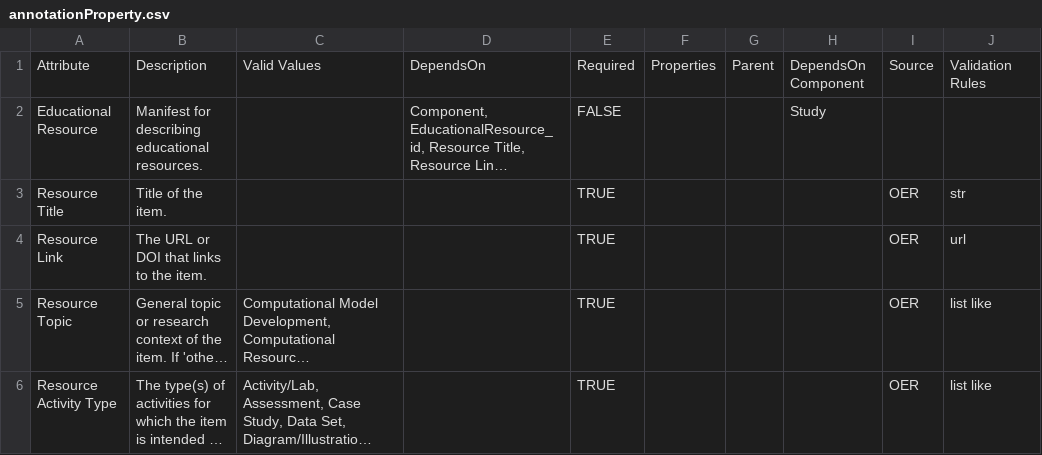
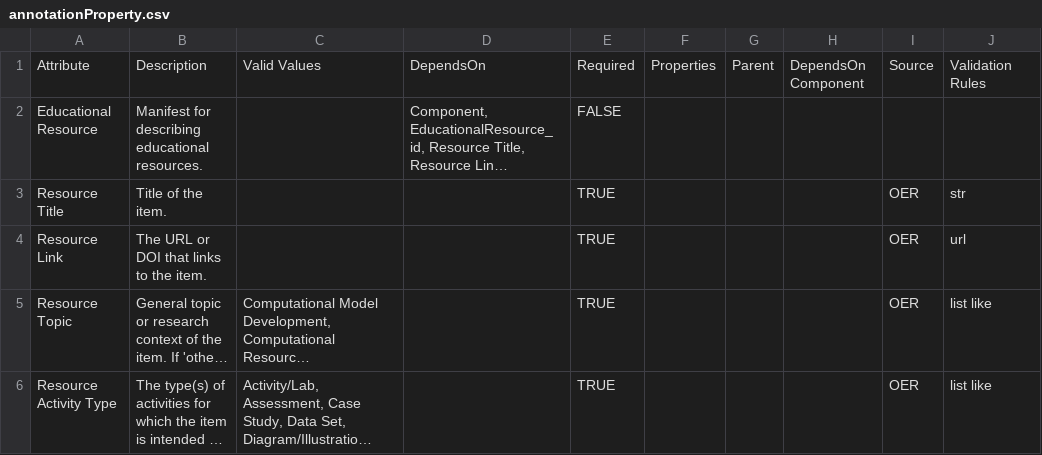
Before and after one commit to mc2-center/data-models, a CSV file: modules/education/annotationProperty.csv, drawn as a sheet; only a part is shown; long unchanged cells end in …; the diff names each change by its address in the sheet, - before the commit and + after, or states it on an @@ line.

```diff
--- a/modules/education/annotationProperty.csv
+++ b/modules/education/annotationProperty.csv
-H2: Study
+H2: (empty)
```
Also changed, not shown: mc2.model.csv, modules/dataset/annotationProperty.csv, 4 other files.
